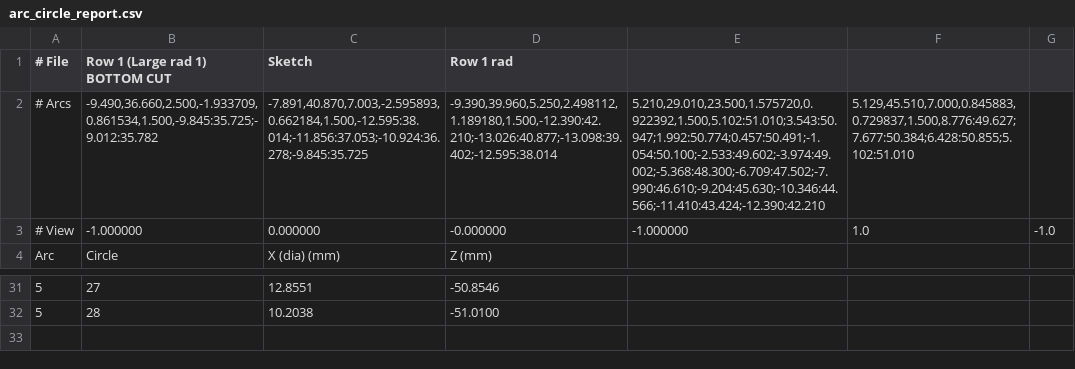
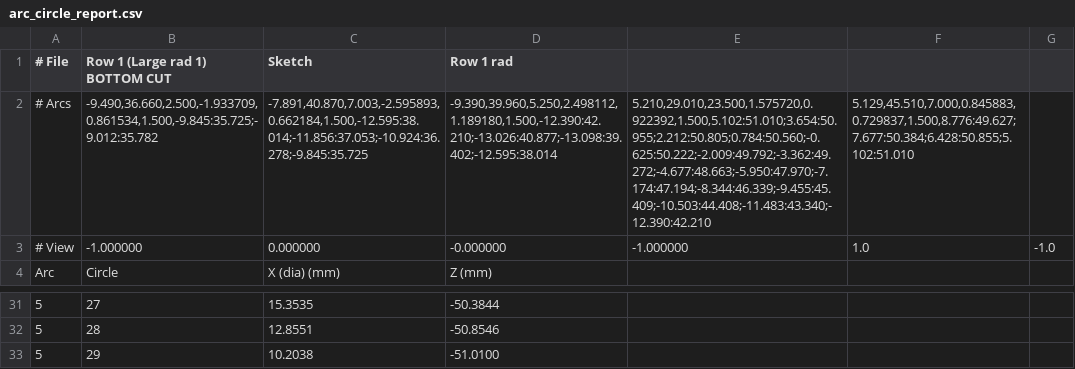
Before and after one commit to mattdennison77/arc-circle-fill, a CSV file: arc_circle_report.csv, drawn as a sheet; only a part is shown, gaps mark what is left out; the diff covers the shown part only; the diff names each change by its address in the sheet, - before the commit and + after, or states it on an @@ line.

```diff
--- a/arc_circle_report.csv
+++ b/arc_circle_report.csv
-E2: 5.210,29.010,23.500,1.575720,0.922392,1.500,5.102:51.010;3.543:50.947;1.992:50.774;0.457:50.491;-1.054:50.100;-2.533:49.602;-3.974:49.002;-5.368:48.300;-6.709:47.502;-7.990:46.610;-9.204:45.630;-10.346:44.566;-11.410:43.424;-12.390:42.210
+E2: 5.210,29.010,23.500,1.575720,0.922392,1.500,5.102:51.010;3.654:50.955;2.212:50.805;0.784:50.560;-0.625:50.222;-2.009:49.792;-3.362:49.272;-4.677:48.663;-5.950:47.970;-7.174:47.194;-8.344:46.339;-9.455:45.409;-10.503:44.408;-11.483:43.340;-12.390:42.210
-C31 (Sketch): 12.8551
+C31 (Sketch): 15.3535
-D31 (Row 1 rad): -50.8546
+D31 (Row 1 rad): -50.3844
-C32 (Sketch): 10.2038
+C32 (Sketch): 12.8551
-D32 (Row 1 rad): -51.0100
+D32 (Row 1 rad): -50.8546
+row 33: 5 | 29 | 10.2038 | -51.0100
```
Also changed, not shown: 31 edited cells elsewhere in this file, 1 other file.
